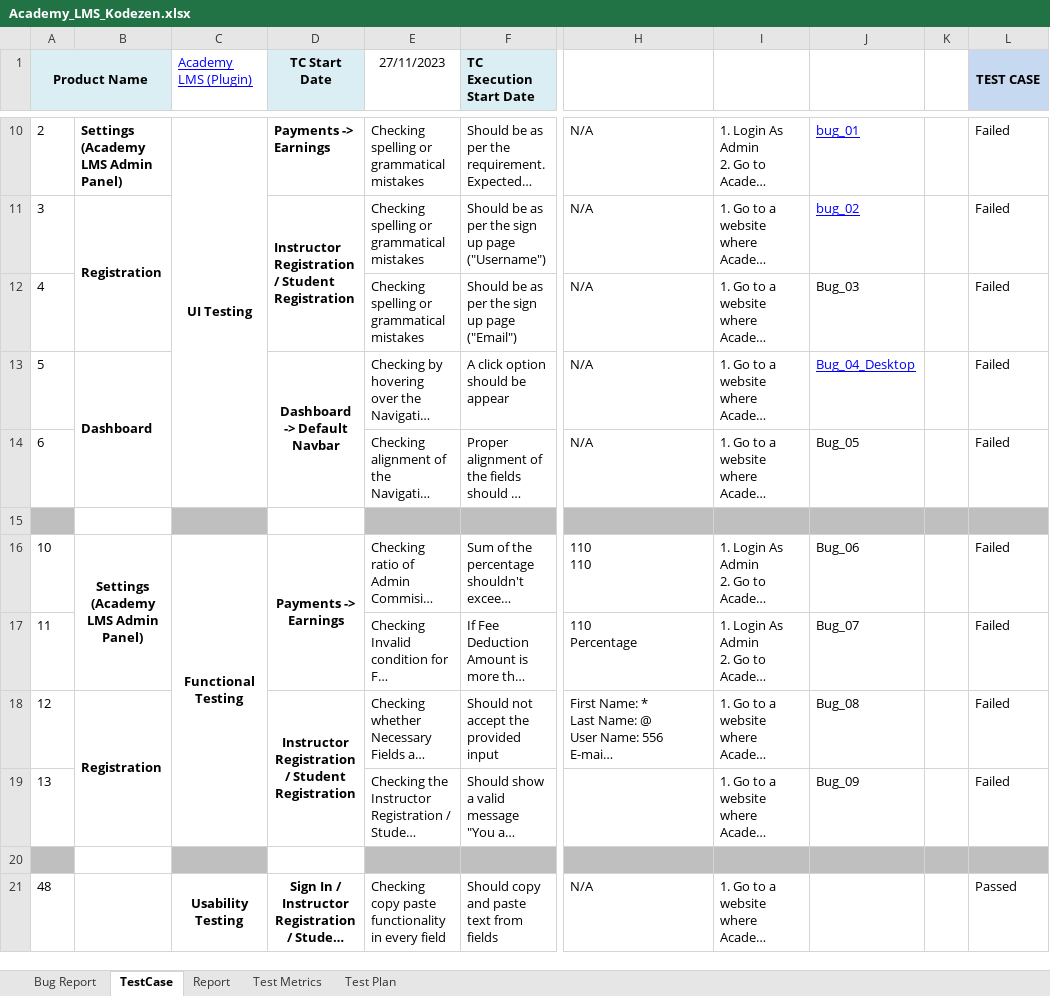
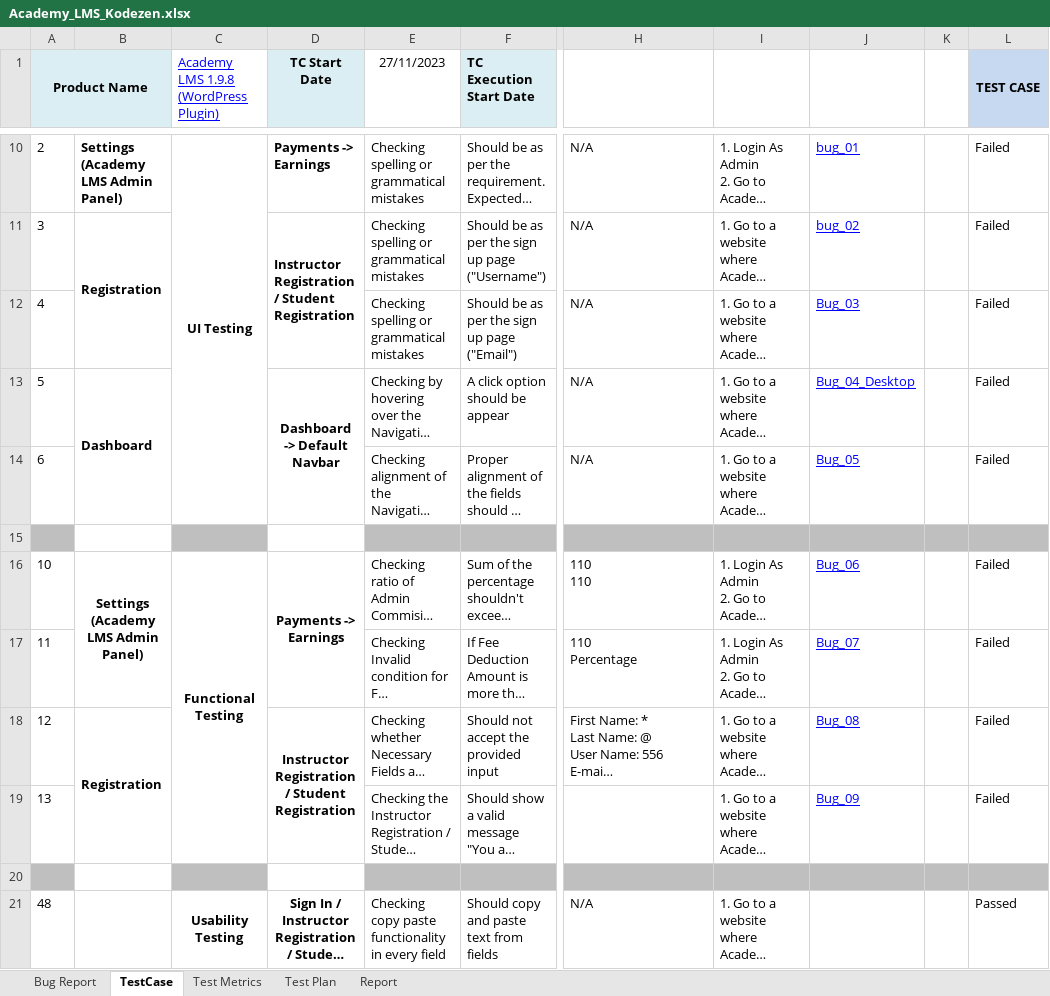
Before and after one commit to AhmedManan/Academy_LMS_Test_Report, an Excel workbook: Academy_LMS_Kodezen.xlsx, sheet TestCase, drawn as a sheet; only a part is shown, gaps mark what is left out; long unchanged cells end in …; values as stored, in another font and other column widths than the file's, no borders; conditional formats not drawn; the diff names each change by its address in the sheet, - before the commit and + after, or states it on an @@ line.

Commit message:
Update Academy_LMS_Kodezen.xlsx

```diff
--- a/Academy_LMS_Kodezen.xlsx (sheet TestCase)
+++ b/Academy_LMS_Kodezen.xlsx (sheet TestCase)
@@ sheet tab order changed: Bug Report | TestCase | Test Metrics | Test Plan | Report @@
-C1: Academy LMS (Plugin)
+C1: Academy LMS 1.9.8 (WordPress Plugin)
@@ J12 underline: off → on, text colour: black → #0000FF @@
@@ J14 underline: off → on, text colour: black → #0000FF @@
@@ J16:J19 underline: off → on, text colour: black → #0000FF @@
```
Also changed, not shown: sheet Report, sheet Test Metrics, charts or pictures.
